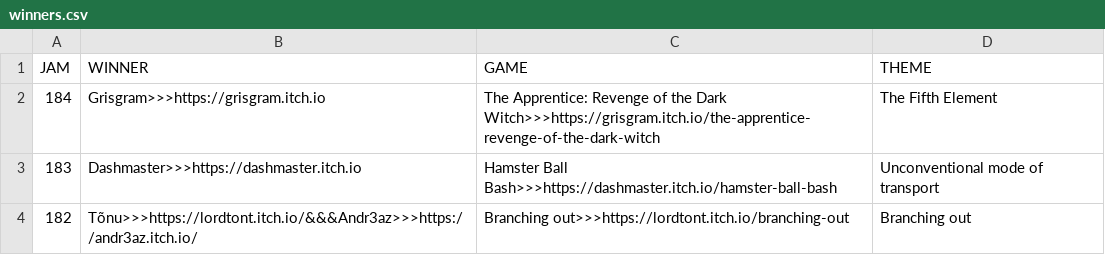
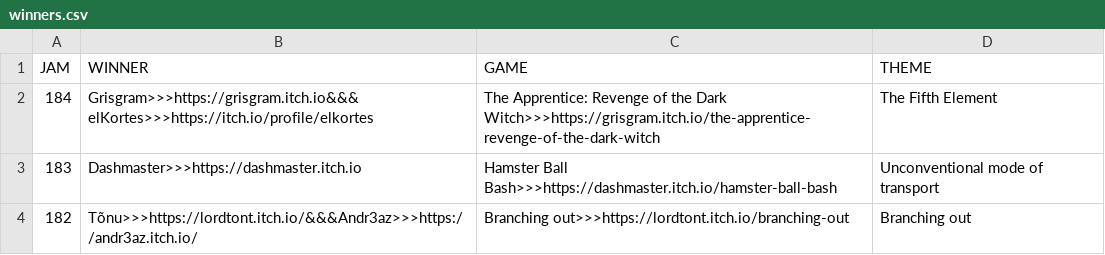
Before and after one commit to ZpeedTube/trijam, a CSV file: docs/data/winners.csv, drawn as a sheet; only a part is shown.

Commit message:
Update winners.csv

```diff
--- a/docs/data/winners.csv
+++ b/docs/data/winners.csv
@@ -1,3 +1,3 @@
 JAM,WINNER,GAME,THEME
-184,Grisgram>>>https://grisgram.itch.io,The Apprentice: Revenge of the Dark Witch>>>https://grisgram.itch.io/the-apprentice-revenge-of-the-dark-witch, The Fifth Element
+184,Grisgram>>>https://grisgram.itch.io&&&elKortes>>>https://itch.io/profile/elkortes,The Apprentice: Revenge of the Dark Witch>>>https://grisgram.itch.io/the-apprentice-revenge-of-the-dark-witch, The Fifth Element
 183,Dashmaster>>>https://dashmaster.itch.io,Hamster Ball Bash>>>https://dashmaster.itch.io/hamster-ball-bash, Unconventional mode of transport
```
